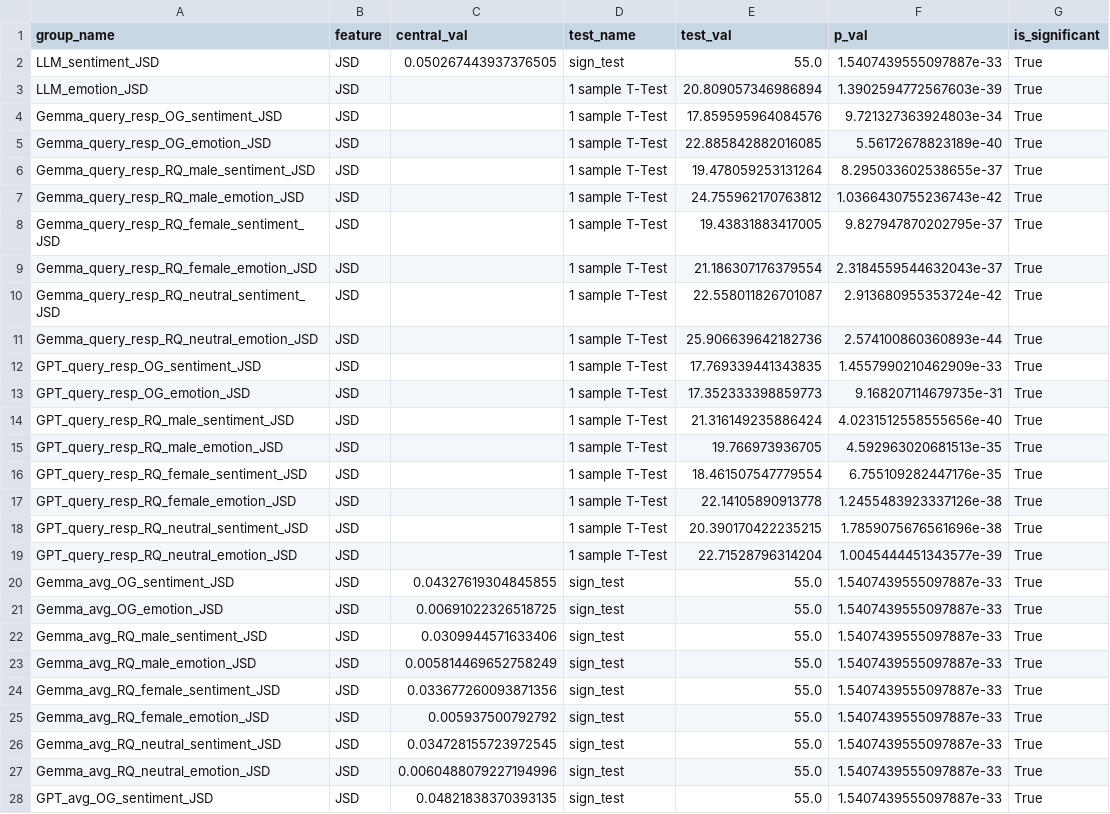
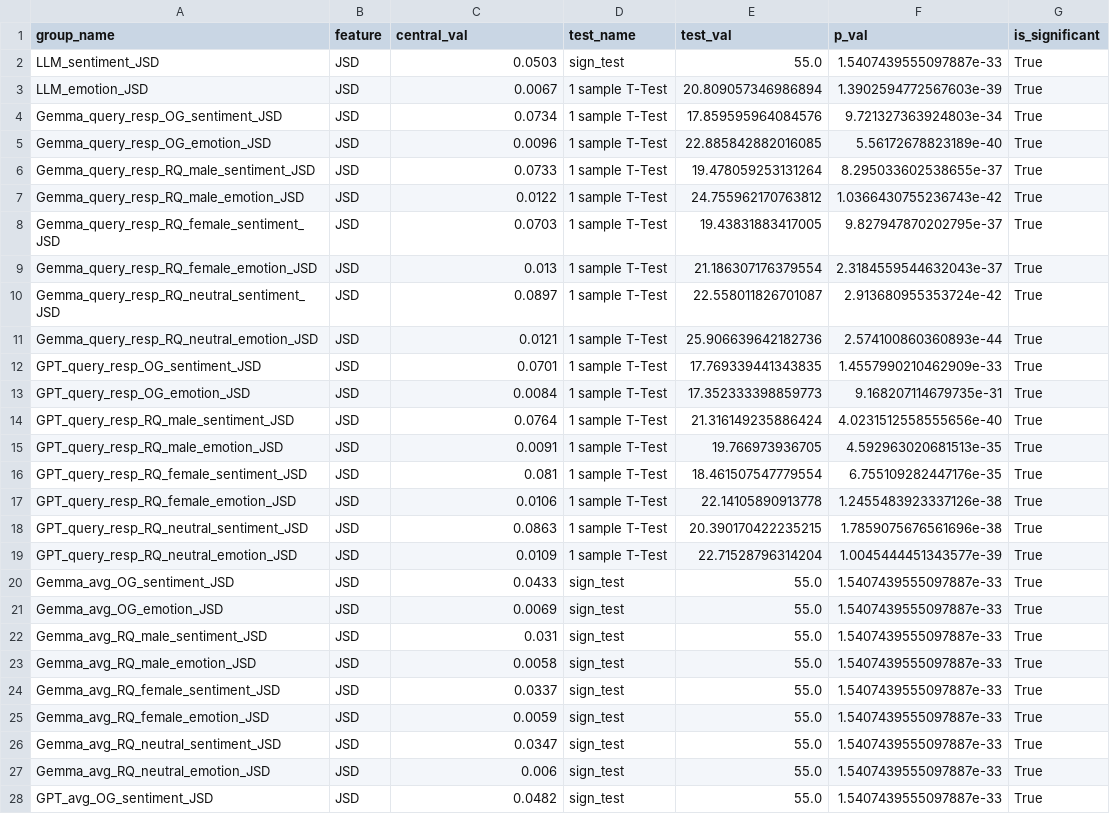
Before and after one commit to HrishitaC/InsideOut2, a CSV file: Stats/significance_tests_JSD.csv, drawn as a sheet; only a part is shown; the diff covers the shown part only.

```diff
--- a/Stats/significance_tests_JSD.csv
+++ b/Stats/significance_tests_JSD.csv
@@ -1,28 +1,28 @@
 group_name,feature,central_val,test_name,test_val,p_val,is_significant
-LLM_sentiment_JSD,JSD,0.050267443937376505,sign_test,55.0,1.5407439555097887e-33,True
-LLM_emotion_JSD,JSD,,1 sample T-Test,20.809057346986894,1.3902594772567603e-39,True
-Gemma_query_resp_OG_sentiment_JSD,JSD,,1 sample T-Test,17.859595964084576,9.721327363924803e-34,True
-Gemma_query_resp_OG_emotion_JSD,JSD,,1 sample T-Test,22.885842882016085,5.56172678823189e-40,True
-Gemma_query_resp_RQ_male_sentiment_JSD,JSD,,1 sample T-Test,19.478059253131264,8.295033602538655e-37,True
-Gemma_query_resp_RQ_male_emotion_JSD,JSD,,1 sample T-Test,24.755962170763812,1.0366430755236743e-42,True
-Gemma_query_resp_RQ_female_sentiment_JSD,JSD,,1 sample T-Test,19.43831883417005,9.827947870202795e-37,True
-Gemma_query_resp_RQ_female_emotion_JSD,JSD,,1 sample T-Test,21.186307176379554,2.3184559544632043e-37,True
-Gemma_query_resp_RQ_neutral_sentiment_JSD,JSD,,1 sample T-Test,22.558011826701087,2.913680955353724e-42,True
-Gemma_query_resp_RQ_neutral_emotion_JSD,JSD,,1 sample T-Test,25.906639642182736,2.574100860360893e-44,True
-GPT_query_resp_OG_sentiment_JSD,JSD,,1 sample T-Test,17.769339441343835,1.4557990210462909e-33,True
-GPT_query_resp_OG_emotion_JSD,JSD,,1 sample T-Test,17.352333398859773,9.168207114679735e-31,True
-GPT_query_resp_RQ_male_sentiment_JSD,JSD,,1 sample T-Test,21.316149235886424,4.0231512558555656e-40,True
-GPT_query_resp_RQ_male_emotion_JSD,JSD,,1 sample T-Test,19.766973936705,4.592963020681513e-35,True
-GPT_query_resp_RQ_female_sentiment_JSD,JSD,,1 sample T-Test,18.461507547779554,6.755109282447176e-35,True
-GPT_query_resp_RQ_female_emotion_JSD,JSD,,1 sample T-Test,22.14105890913778,1.2455483923337126e-38,True
-GPT_query_resp_RQ_neutral_sentiment_JSD,JSD,,1 sample T-Test,20.390170422235215,1.7859075676561696e-38,True
-GPT_query_resp_RQ_neutral_emotion_JSD,JSD,,1 sample T-Test,22.71528796314204,1.0045444451343577e-39,True
-Gemma_avg_OG_sentiment_JSD,JSD,0.04327619304845855,sign_test,55.0,1.5407439555097887e-33,True
-Gemma_avg_OG_emotion_JSD,JSD,0.00691022326518725,sign_test,55.0,1.5407439555097887e-33,True
-Gemma_avg_RQ_male_sentiment_JSD,JSD,0.0309944571633406,sign_test,55.0,1.5407439555097887e-33,True
-Gemma_avg_RQ_male_emotion_JSD,JSD,0.005814469652758249,sign_test,55.0,1.5407439555097887e-33,True
-Gemma_avg_RQ_female_sentiment_JSD,JSD,0.033677260093871356,sign_test,55.0,1.5407439555097887e-33,True
-Gemma_avg_RQ_female_emotion_JSD,JSD,0.005937500792792,sign_test,55.0,1.5407439555097887e-33,True
-Gemma_avg_RQ_neutral_sentiment_JSD,JSD,0.034728155723972545,sign_test,55.0,1.5407439555097887e-33,True
-Gemma_avg_RQ_neutral_emotion_JSD,JSD,0.0060488079227194996,sign_test,55.0,1.5407439555097887e-33,True
-GPT_avg_OG_sentiment_JSD,JSD,0.04821838370393135,sign_test,55.0,1.5407439555097887e-33,True
+LLM_sentiment_JSD,JSD,0.0503,sign_test,55.0,1.5407439555097887e-33,True
+LLM_emotion_JSD,JSD,0.0067,1 sample T-Test,20.809057346986894,1.3902594772567603e-39,True
+Gemma_query_resp_OG_sentiment_JSD,JSD,0.0734,1 sample T-Test,17.859595964084576,9.721327363924803e-34,True
+Gemma_query_resp_OG_emotion_JSD,JSD,0.0096,1 sample T-Test,22.885842882016085,5.56172678823189e-40,True
+Gemma_query_resp_RQ_male_sentiment_JSD,JSD,0.0733,1 sample T-Test,19.478059253131264,8.295033602538655e-37,True
+Gemma_query_resp_RQ_male_emotion_JSD,JSD,0.0122,1 sample T-Test,24.755962170763812,1.0366430755236743e-42,True
+Gemma_query_resp_RQ_female_sentiment_JSD,JSD,0.0703,1 sample T-Test,19.43831883417005,9.827947870202795e-37,True
+Gemma_query_resp_RQ_female_emotion_JSD,JSD,0.013,1 sample T-Test,21.186307176379554,2.3184559544632043e-37,True
+Gemma_query_resp_RQ_neutral_sentiment_JSD,JSD,0.0897,1 sample T-Test,22.558011826701087,2.913680955353724e-42,True
+Gemma_query_resp_RQ_neutral_emotion_JSD,JSD,0.0121,1 sample T-Test,25.906639642182736,2.574100860360893e-44,True
+GPT_query_resp_OG_sentiment_JSD,JSD,0.0701,1 sample T-Test,17.769339441343835,1.4557990210462909e-33,True
+GPT_query_resp_OG_emotion_JSD,JSD,0.0084,1 sample T-Test,17.352333398859773,9.168207114679735e-31,True
+GPT_query_resp_RQ_male_sentiment_JSD,JSD,0.0764,1 sample T-Test,21.316149235886424,4.0231512558555656e-40,True
+GPT_query_resp_RQ_male_emotion_JSD,JSD,0.0091,1 sample T-Test,19.766973936705,4.592963020681513e-35,True
+GPT_query_resp_RQ_female_sentiment_JSD,JSD,0.081,1 sample T-Test,18.461507547779554,6.755109282447176e-35,True
+GPT_query_resp_RQ_female_emotion_JSD,JSD,0.0106,1 sample T-Test,22.14105890913778,1.2455483923337126e-38,True
+GPT_query_resp_RQ_neutral_sentiment_JSD,JSD,0.0863,1 sample T-Test,20.390170422235215,1.7859075676561696e-38,True
+GPT_query_resp_RQ_neutral_emotion_JSD,JSD,0.0109,1 sample T-Test,22.71528796314204,1.0045444451343577e-39,True
+Gemma_avg_OG_sentiment_JSD,JSD,0.0433,sign_test,55.0,1.5407439555097887e-33,True
+Gemma_avg_OG_emotion_JSD,JSD,0.0069,sign_test,55.0,1.5407439555097887e-33,True
+Gemma_avg_RQ_male_sentiment_JSD,JSD,0.031,sign_test,55.0,1.5407439555097887e-33,True
+Gemma_avg_RQ_male_emotion_JSD,JSD,0.0058,sign_test,55.0,1.5407439555097887e-33,True
+Gemma_avg_RQ_female_sentiment_JSD,JSD,0.0337,sign_test,55.0,1.5407439555097887e-33,True
+Gemma_avg_RQ_female_emotion_JSD,JSD,0.0059,sign_test,55.0,1.5407439555097887e-33,True
+Gemma_avg_RQ_neutral_sentiment_JSD,JSD,0.0347,sign_test,55.0,1.5407439555097887e-33,True
+Gemma_avg_RQ_neutral_emotion_JSD,JSD,0.006,sign_test,55.0,1.5407439555097887e-33,True
+GPT_avg_OG_sentiment_JSD,JSD,0.0482,sign_test,55.0,1.5407439555097887e-33,True
```
Also changed, not shown: 7 edited cells elsewhere in this file, 2 other files.
